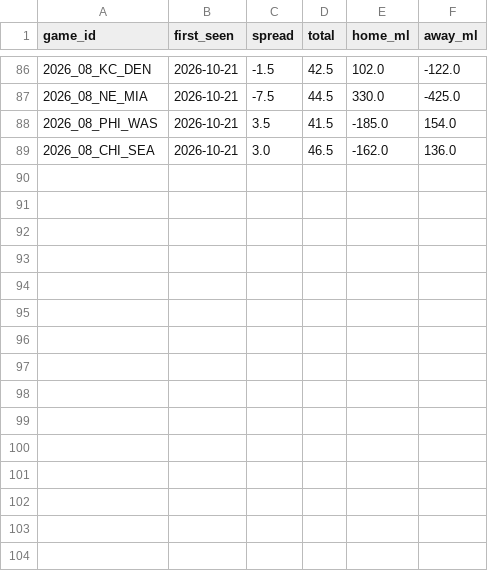
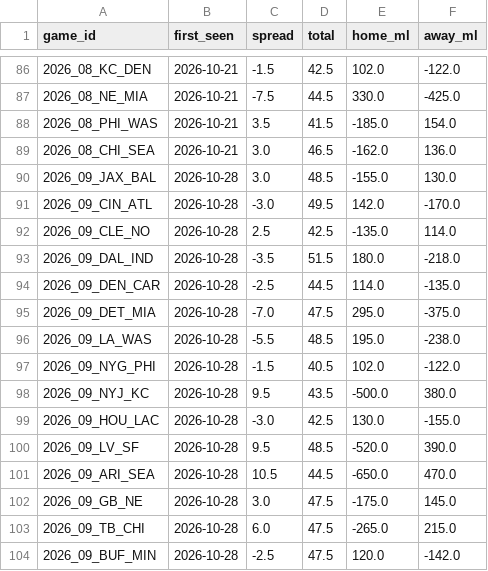
Before and after one commit to andrew-justice/nfl-card, a CSV file: nfl-lines-seen.csv, drawn as a sheet; only a part is shown, gaps mark what is left out; the diff names each change by its address in the sheet, - before the commit and + after, or states it on an @@ line.

```diff
--- a/nfl-lines-seen.csv
+++ b/nfl-lines-seen.csv
+row 90: 2026_09_JAX_BAL | 2026-10-28 | 3.0 | 48.5 | -155.0 | 130.0
+row 91: 2026_09_CIN_ATL | 2026-10-28 | -3.0 | 49.5 | 142.0 | -170.0
+row 92: 2026_09_CLE_NO | 2026-10-28 | 2.5 | 42.5 | -135.0 | 114.0
+row 93: 2026_09_DAL_IND | 2026-10-28 | -3.5 | 51.5 | 180.0 | -218.0
+row 94: 2026_09_DEN_CAR | 2026-10-28 | -2.5 | 44.5 | 114.0 | -135.0
+row 95: 2026_09_DET_MIA | 2026-10-28 | -7.0 | 47.5 | 295.0 | -375.0
+row 96: 2026_09_LA_WAS | 2026-10-28 | -5.5 | 48.5 | 195.0 | -238.0
+row 97: 2026_09_NYG_PHI | 2026-10-28 | -1.5 | 40.5 | 102.0 | -122.0
+row 98: 2026_09_NYJ_KC | 2026-10-28 | 9.5 | 43.5 | -500.0 | 380.0
+row 99: 2026_09_HOU_LAC | 2026-10-28 | -3.0 | 42.5 | 130.0 | -155.0
+row 100: 2026_09_LV_SF | 2026-10-28 | 9.5 | 48.5 | -520.0 | 390.0
+row 101: 2026_09_ARI_SEA | 2026-10-28 | 10.5 | 44.5 | -650.0 | 470.0
+row 102: 2026_09_GB_NE | 2026-10-28 | 3.0 | 47.5 | -175.0 | 145.0
+row 103: 2026_09_TB_CHI | 2026-10-28 | 6.0 | 47.5 | -265.0 | 215.0
+row 104: 2026_09_BUF_MIN | 2026-10-28 | -2.5 | 47.5 | 120.0 | -142.0
```
Also changed, not shown: 1 other file.
